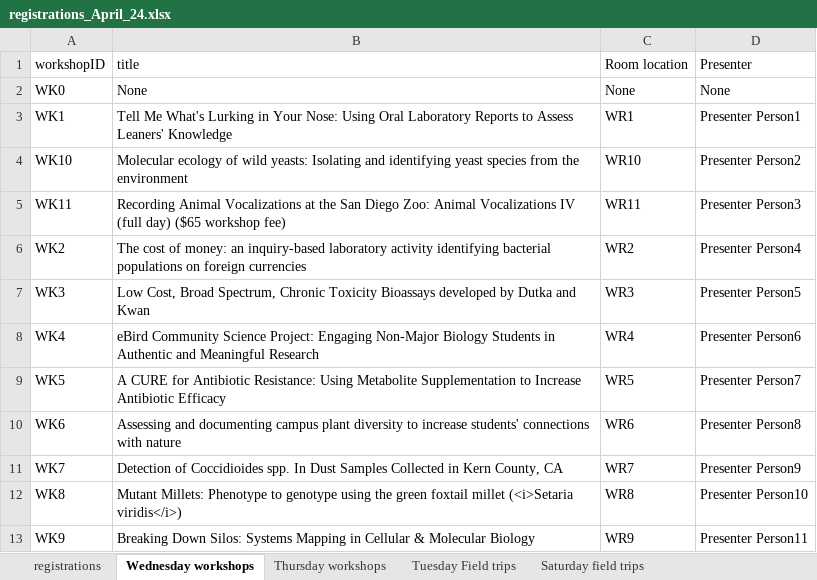
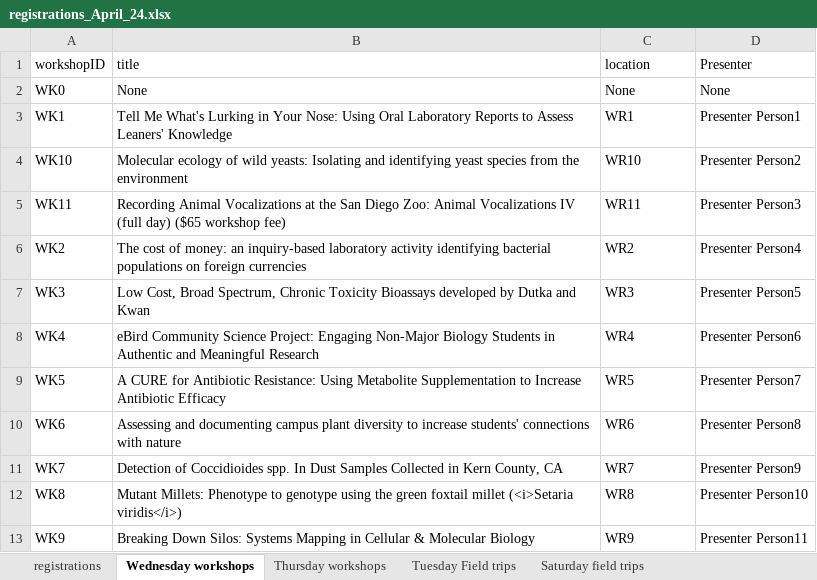
Before and after one commit to kirbotron64/ABLE_App, an Excel workbook: registrations_April_24.xlsx, sheet Wednesday workshops, drawn as a sheet; values as stored, in another font and other column widths than the file's, no borders; the diff names each change by its address in the sheet, - before the commit and + after, or states it on an @@ line.

```diff
--- a/registrations_April_24.xlsx (sheet Wednesday workshops)
+++ b/registrations_April_24.xlsx (sheet Wednesday workshops)
-C1: Room location
+C1: location
```
Also changed, not shown: sheet Thursday workshops, 3 other files.
